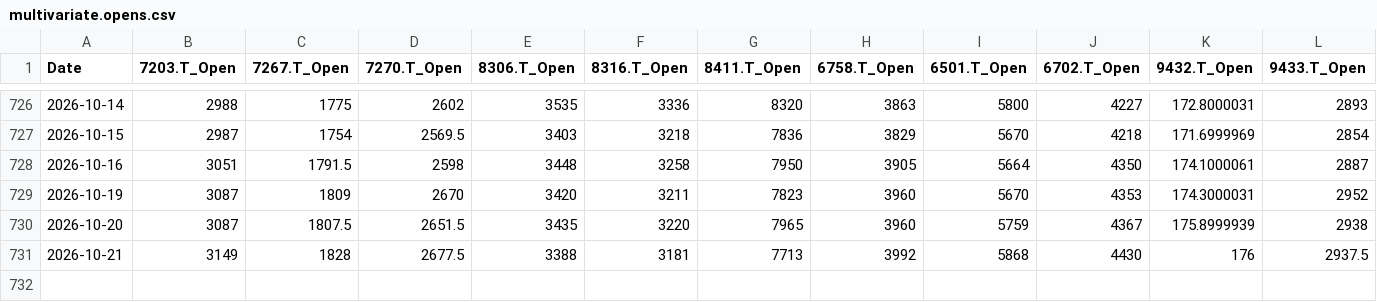
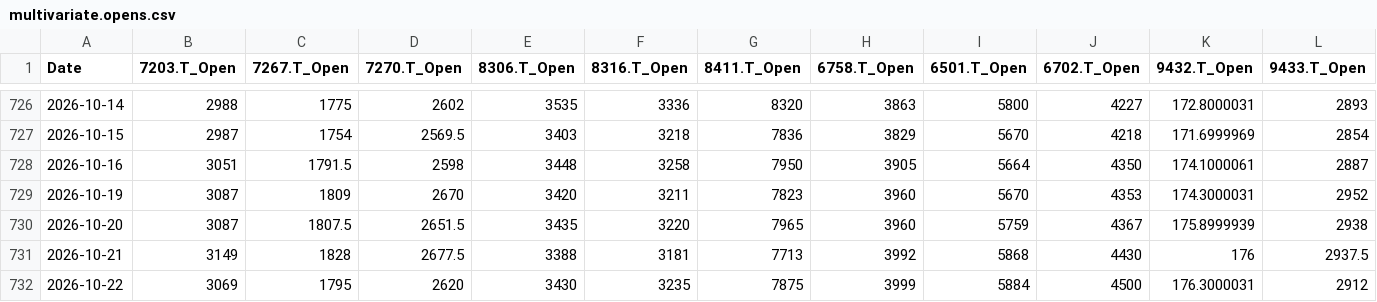
Before and after one commit to europanite/client-side-time-series-forecast, a CSV file: data/stocks/multivariate.opens.csv, drawn as a sheet; only a part is shown, gaps mark what is left out; rows hold the shown columns only; the diff names each change by its address in the sheet, - before the commit and + after, or states it on an @@ line.

```diff
--- a/data/stocks/multivariate.opens.csv
+++ b/data/stocks/multivariate.opens.csv
+row 732: 2026-10-22 | 3069 | 1795 | 2620 | 3430 | 3235 | 7875 | 3999 | 5884 | 4500 | 176.3000031 | 2912
```
Also changed, not shown: data/stocks/multivariate.csv, 3 other files.
